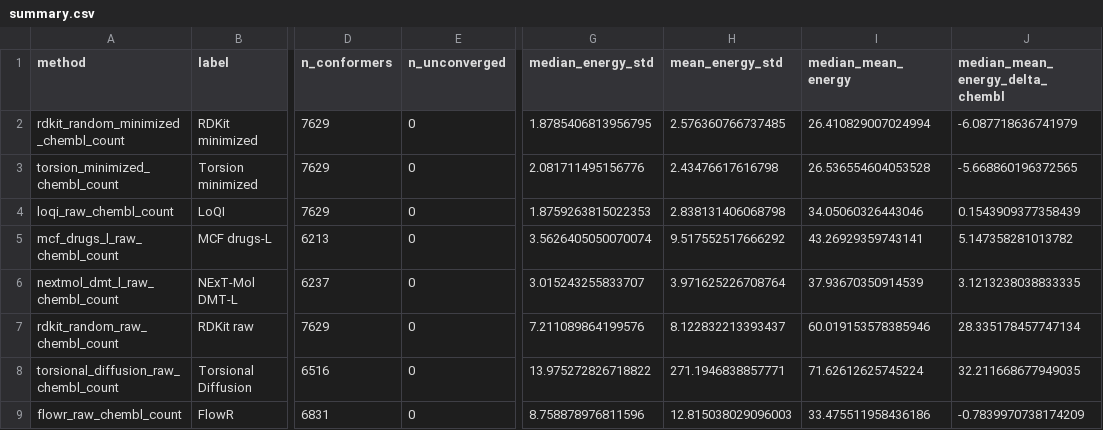
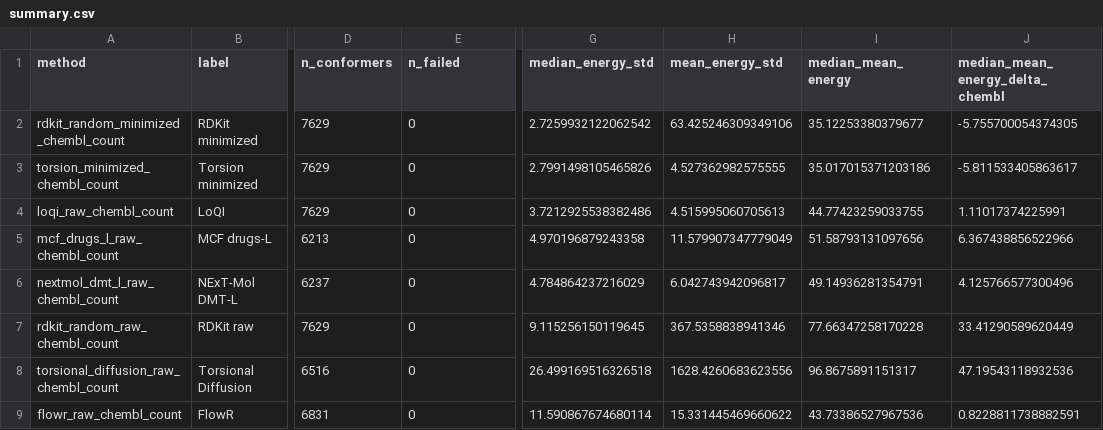
Before and after one commit to YerevaNN/casf-benchmark-paper, a CSV file: jcim-overleaf/energy-data/summary.csv, drawn as a sheet; only a part is shown, gaps mark what is left out; the diff covers the shown part only; the diff names each change by its address in the sheet, - before the commit and + after, or states it on an @@ line.

```diff
--- a/jcim-overleaf/energy-data/summary.csv
+++ b/jcim-overleaf/energy-data/summary.csv
-E1: n_unconverged
+E1: n_failed
-G2 (median_energy_std): 1.8785406813956795
+G2 (median_energy_std): 2.7259932122062542
-H2 (mean_energy_std): 2.576360766737485
+H2 (mean_energy_std): 63.425246309349106
-I2 (median_mean_energy): 26.410829007024994
+I2 (median_mean_energy): 35.12253380379677
-J2 (median_mean_energy_delta_chembl): -6.087718636741979
+J2 (median_mean_energy_delta_chembl): -5.755700054374305
-G3 (median_energy_std): 2.081711495156776
+G3 (median_energy_std): 2.7991498105465826
-H3 (mean_energy_std): 2.43476617616798
+H3 (mean_energy_std): 4.527362982575555
-I3 (median_mean_energy): 26.536554604053528
+I3 (median_mean_energy): 35.017015371203186
-J3 (median_mean_energy_delta_chembl): -5.668860196372565
+J3 (median_mean_energy_delta_chembl): -5.811533405863617
-G4 (median_energy_std): 1.8759263815022353
+G4 (median_energy_std): 3.7212925538382486
-H4 (mean_energy_std): 2.838131406068798
+H4 (mean_energy_std): 4.515995060705613
-I4 (median_mean_energy): 34.05060326443046
+I4 (median_mean_energy): 44.77423259033755
-J4 (median_mean_energy_delta_chembl): 0.1543909377358439
+J4 (median_mean_energy_delta_chembl): 1.11017374225991
-G5 (median_energy_std): 3.5626405050070074
+G5 (median_energy_std): 4.970196879243358
-H5 (mean_energy_std): 9.517552517666292
+H5 (mean_energy_std): 11.579907347779049
-I5 (median_mean_energy): 43.26929359743141
+I5 (median_mean_energy): 51.58793131097656
-J5 (median_mean_energy_delta_chembl): 5.147358281013782
+J5 (median_mean_energy_delta_chembl): 6.367438856522966
-G6 (median_energy_std): 3.015243255833707
+G6 (median_energy_std): 4.784864237216029
-H6 (mean_energy_std): 3.971625226708764
+H6 (mean_energy_std): 6.042743942096817
-I6 (median_mean_energy): 37.93670350914539
+I6 (median_mean_energy): 49.14936281354791
-J6 (median_mean_energy_delta_chembl): 3.1213238038833335
+J6 (median_mean_energy_delta_chembl): 4.125766577300496
-G7 (median_energy_std): 7.211089864199576
+G7 (median_energy_std): 9.115256150119645
-H7 (mean_energy_std): 8.122832213393437
+H7 (mean_energy_std): 367.5358838941346
-I7 (median_mean_energy): 60.019153578385946
+I7 (median_mean_energy): 77.66347258170228
-J7 (median_mean_energy_delta_chembl): 28.335178457747134
+J7 (median_mean_energy_delta_chembl): 33.41290589620449
-G8 (median_energy_std): 13.975272826718822
+G8 (median_energy_std): 26.499169516326518
-H8 (mean_energy_std): 271.1946838857771
+H8 (mean_energy_std): 1628.4260683623556
-I8 (median_mean_energy): 71.62612625745224
+I8 (median_mean_energy): 96.8675891151317
-J8 (median_mean_energy_delta_chembl): 32.211668677949035
+J8 (median_mean_energy_delta_chembl): 47.19543118932536
-G9 (median_energy_std): 8.758878976811596
+G9 (median_energy_std): 11.590867674680114
-H9 (mean_energy_std): 12.815038029096003
+H9 (mean_energy_std): 15.331445469660622
-I9 (median_mean_energy): 33.475511958436186
+I9 (median_mean_energy): 43.73386527967536
-J9 (median_mean_energy_delta_chembl): -0.7839970738174209
+J9 (median_mean_energy_delta_chembl): 0.8228811738882591
```
Also changed, not shown: 11 edited cells elsewhere in this file, jcim-overleaf/energy-data/per_molecule.csv, 25 other files.
